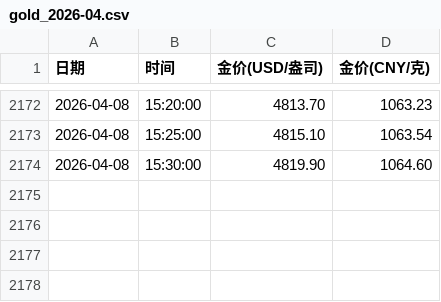
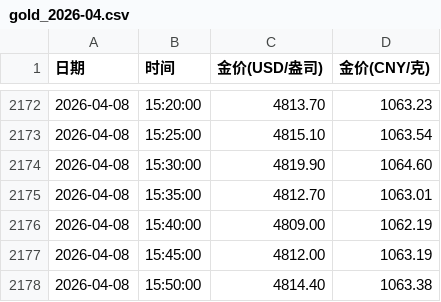
Before and after one commit to miaobyte/moregold, a CSV file: data/gold_2026-04.csv, drawn as a sheet; only a part is shown, gaps mark what is left out.

```diff
--- a/data/gold_2026-04.csv
+++ b/data/gold_2026-04.csv
@@ -2174 +2174,5 @@
 2026-04-08,15:30:00,4819.90,1064.60
+2026-04-08,15:35:00,4812.70,1063.01
+2026-04-08,15:40:00,4809.00,1062.19
+2026-04-08,15:45:00,4812.00,1063.19
+2026-04-08,15:50:00,4814.40,1063.38
```
Also changed, not shown: 1 other file.
